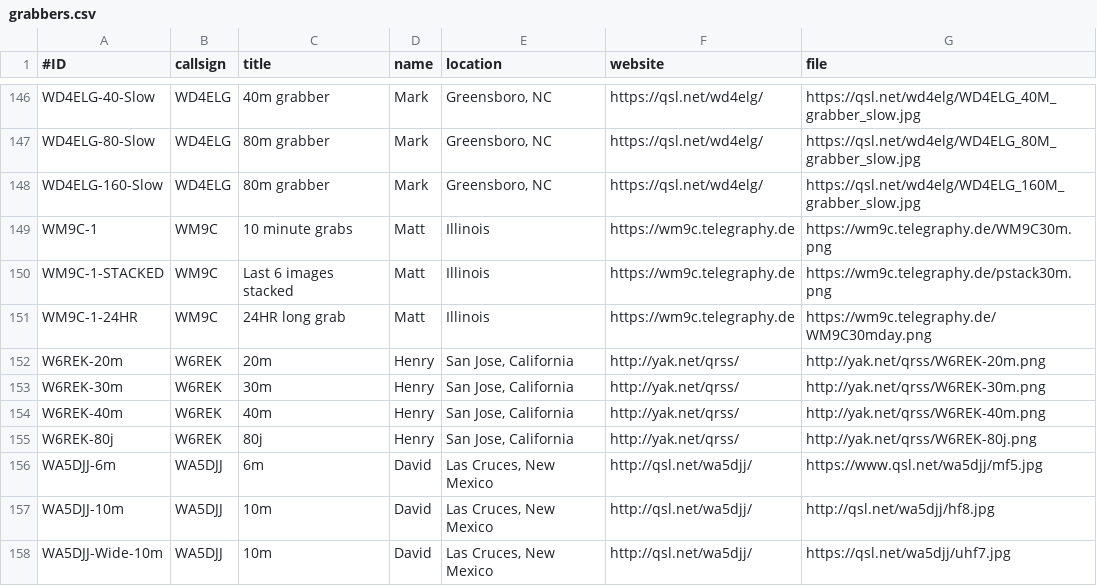
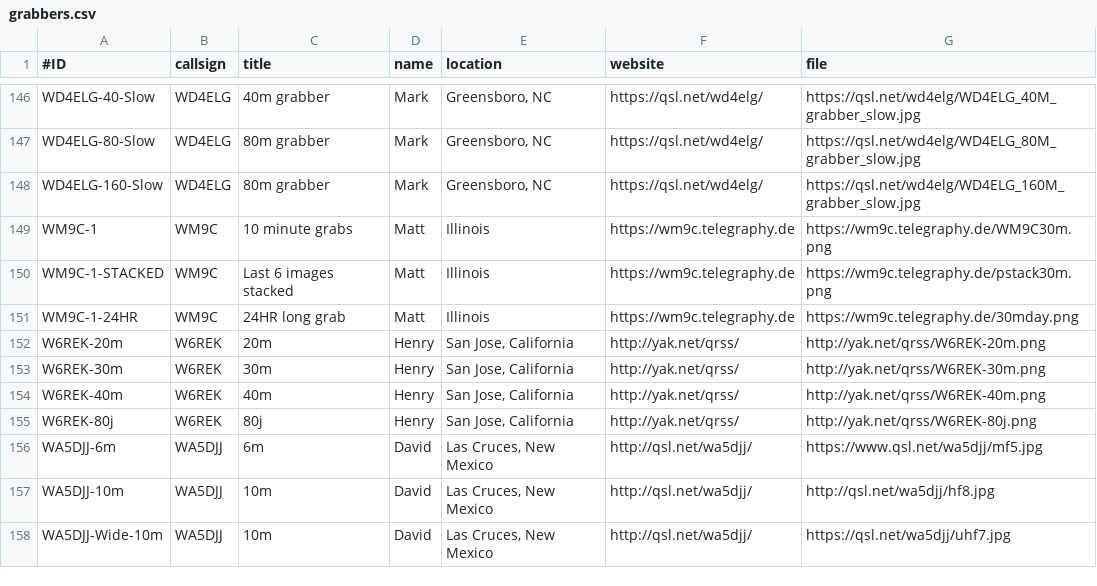
Before and after one commit to swharden/QRSSplus, a CSV file: grabbers.csv, drawn as a sheet; only a part is shown, gaps mark what is left out.

Commit message:
Update grabbers.csv

```diff
--- a/grabbers.csv
+++ b/grabbers.csv
@@ -150,3 +150,3 @@ WM9C-1,WM9C,10 minute grabs,Matt,"Illinois",https://wm9c.telegraphy.de,https://w
 WM9C-1-STACKED,WM9C,Last 6 images stacked,Matt,"Illinois",https://wm9c.telegraphy.de,https://wm9c.telegraphy.de/pstack30m.png
-WM9C-1-24HR,WM9C,24HR long grab,Matt,"Illinois",https://wm9c.telegraphy.de,https://wm9c.telegraphy.de/WM9C30mday.png
+WM9C-1-24HR,WM9C,24HR long grab,Matt,"Illinois",https://wm9c.telegraphy.de,https://wm9c.telegraphy.de/30mday.png
 W6REK-20m,W6REK,20m,Henry,"San Jose, California",http://yak.net/qrss/,http://yak.net/qrss/W6REK-20m.png
```
